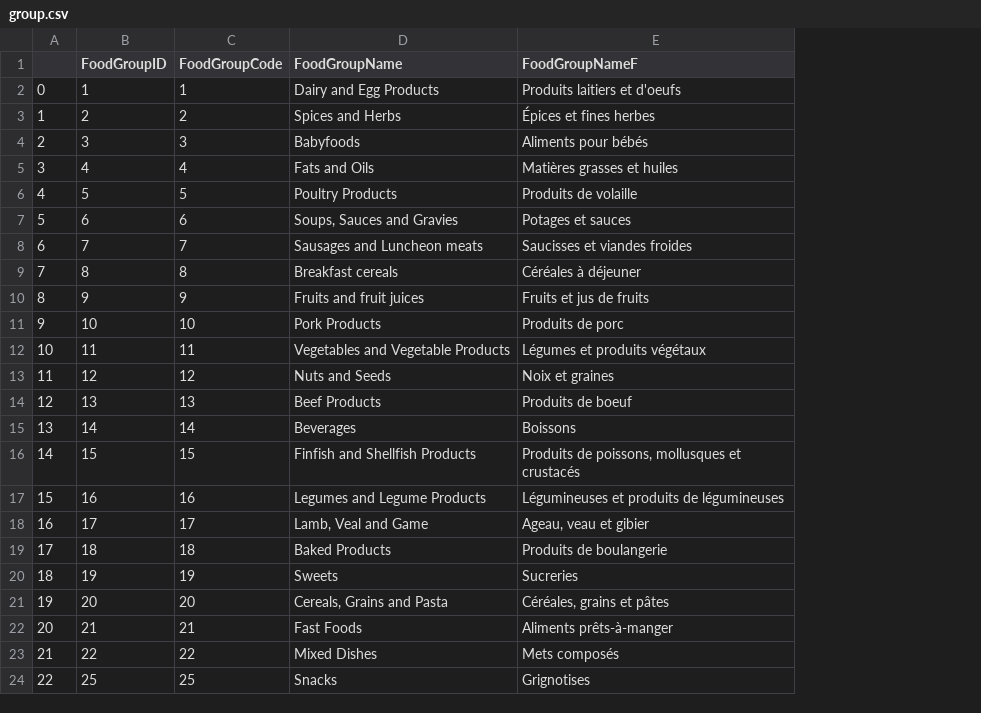
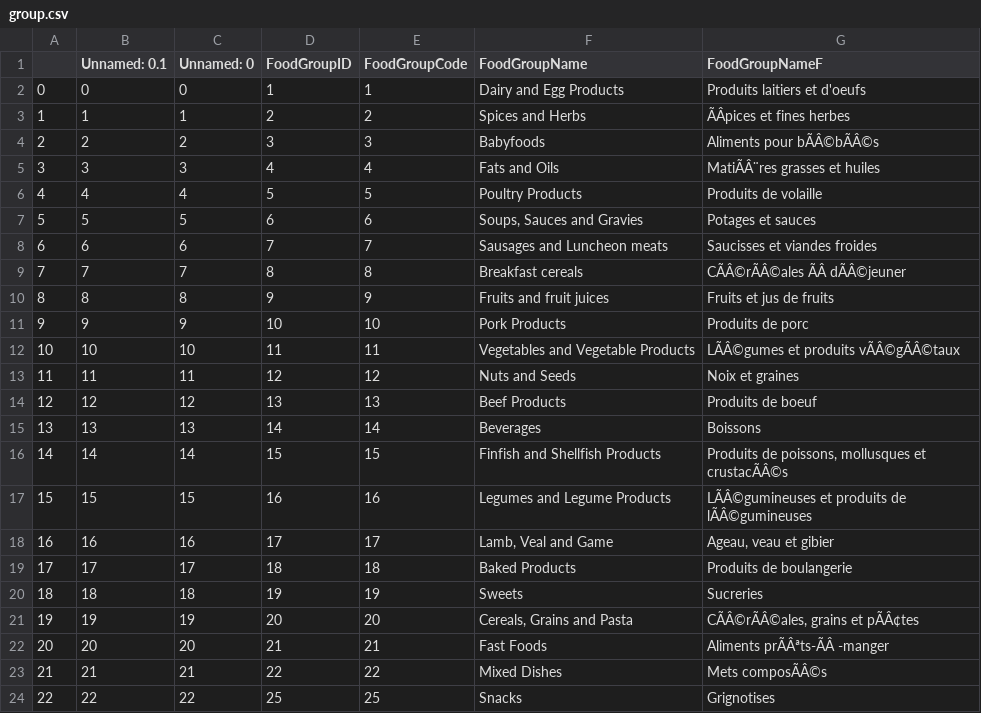
Before and after one commit to yuchenh9/nutrition_analysis_python, a CSV file: group.csv, drawn as a sheet; addresses are those after the commit; the diff names each change by its address in the sheet, - before the commit and + after, or states it on an @@ line.

```diff
--- a/group.csv
+++ b/group.csv
+column B (Unnamed: 0.1), rows 2-24: 0 | 1 | 2 | 3 | 4 | 5 | 6 | 7 | 8 | 9 | 10 | 11 | 12 | 13 | 14 | 15 | 16 | 17 | 18 | 19 | 20 | 21 | 22
+column C (Unnamed: 0), rows 2-24: 0 | 1 | 2 | 3 | 4 | 5 | 6 | 7 | 8 | 9 | 10 | 11 | 12 | 13 | 14 | 15 | 16 | 17 | 18 | 19 | 20 | 21 | 22
-G3 (FoodGroupNameF): Épices et fines herbes
+G3 (FoodGroupNameF): ÃÂpices et fines herbes
-G4 (FoodGroupNameF): Aliments pour bébés
+G4 (FoodGroupNameF): Aliments pour bÃÂ©bÃÂ©s
-G5 (FoodGroupNameF): Matières grasses et huiles
+G5 (FoodGroupNameF): MatiÃÂ¨res grasses et huiles
-G9 (FoodGroupNameF): Céréales à déjeuner
+G9 (FoodGroupNameF): CÃÂ©rÃÂ©ales ÃÂ dÃÂ©jeuner
-G12 (FoodGroupNameF): Légumes et produits végétaux
+G12 (FoodGroupNameF): LÃÂ©gumes et produits vÃÂ©gÃÂ©taux
-G16 (FoodGroupNameF): …mollusques et crustacés
+G16 (FoodGroupNameF): …mollusques et crustacÃÂ©s
-G17 (FoodGroupNameF): Légumineuses et produits de légumineuses
+G17 (FoodGroupNameF): LÃÂ©gumineuses et produits de lÃÂ©gumineuses
-G21 (FoodGroupNameF): Céréales, grains et pâtes
+G21 (FoodGroupNameF): CÃÂ©rÃÂ©ales, grains et pÃÂ¢tes
-G22 (FoodGroupNameF): Aliments prêts-à-manger
+G22 (FoodGroupNameF): Aliments prÃÂªts-ÃÂ -manger
-G23 (FoodGroupNameF): Mets composés
+G23 (FoodGroupNameF): Mets composÃÂ©s
```
Also changed, not shown: 2 other files.
